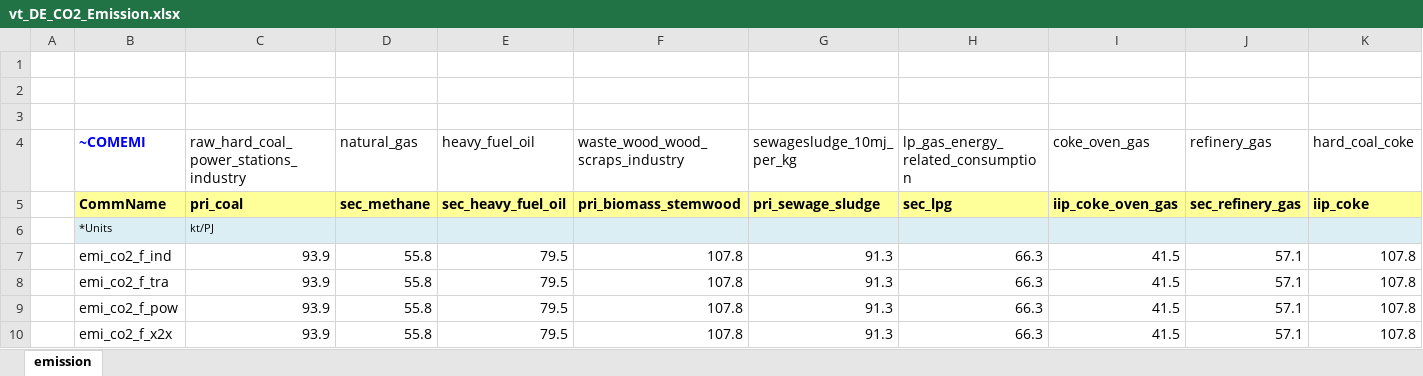
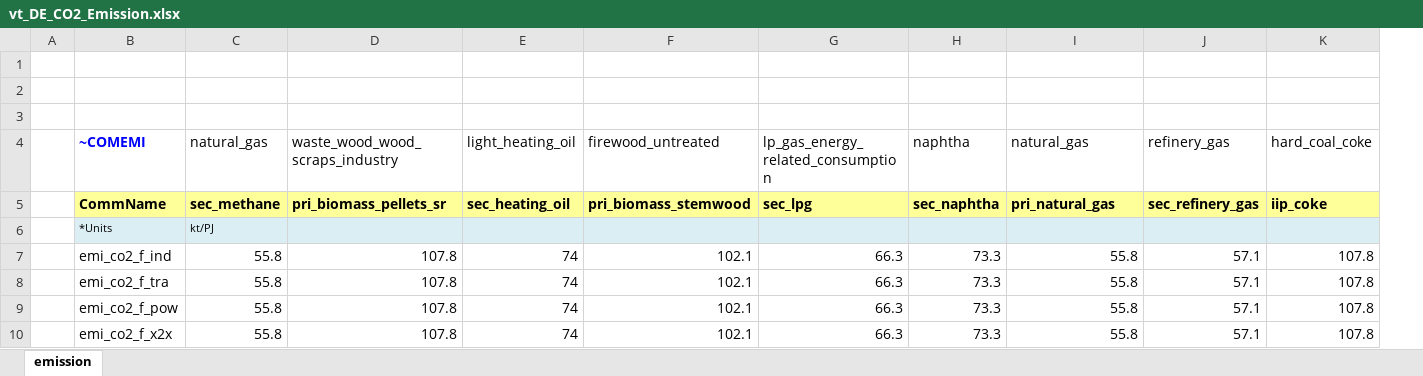
Before and after one commit to sedos-project/data_adapter_times, an Excel workbook: output_data/vt_DE_CO2_Emission.xlsx, sheet emission, drawn as a sheet; values as stored, in another font and other column widths than the file's, no borders; removed rows and columns are numbered as before the commit, all else as after; the diff names each change by its address in the sheet, - before the commit and + after, or states it on an @@ line.

```diff
--- a/output_data/vt_DE_CO2_Emission.xlsx (sheet emission)
+++ b/output_data/vt_DE_CO2_Emission.xlsx (sheet emission)
-column C, rows 4-10: raw_hard_coal_power_stations_industry | pri_coal | kt/PJ | 93.9 | 93.9 | 93.9 | 93.9
-column E (heavy_fuel_oil), rows 5-10: sec_heavy_fuel_oil |  | 79.5 | 79.5 | 79.5 | 79.5
-column G (sewagesludge_10mj_per_kg), rows 5-10: pri_sewage_sludge |  | 91.3 | 91.3 | 91.3 | 91.3
+column E (light_heating_oil), rows 5-10: sec_heating_oil |  | 74 | 74 | 74 | 74
+column F (firewood_untreated), rows 5-10: pri_biomass_stemwood |  | 102.1 | 102.1 | 102.1 | 102.1
+column H (naphtha), rows 5-10: sec_naphtha |  | 73.3 | 73.3 | 73.3 | 73.3
-I4: coke_oven_gas
+I4: natural_gas
-D5 (waste_wood_wood_scraps_industry): pri_biomass_stemwood
+D5 (waste_wood_wood_scraps_industry): pri_biomass_pellets_sr
-I5 (natural_gas): iip_coke_oven_gas
+I5 (natural_gas): pri_natural_gas
-C6 (natural_gas): (empty)
+C6 (natural_gas): kt/PJ
-I7:I10 (natural_gas): 41.5
+I7:I10 (natural_gas): 55.8
```
Also changed, not shown: config_data/SysSettings.xlsx, output_data/Scen_emission_all.xlsx, 2 other files.
